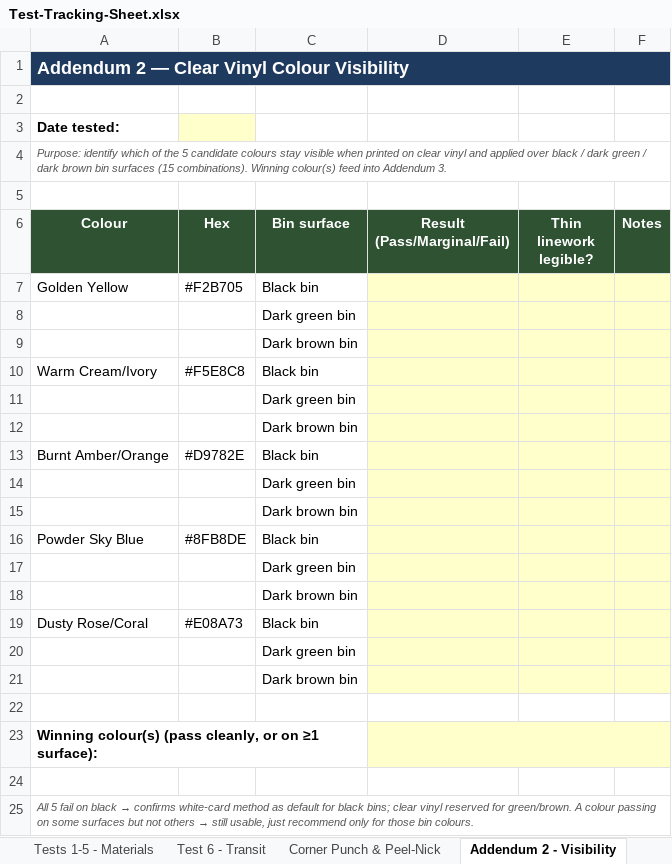
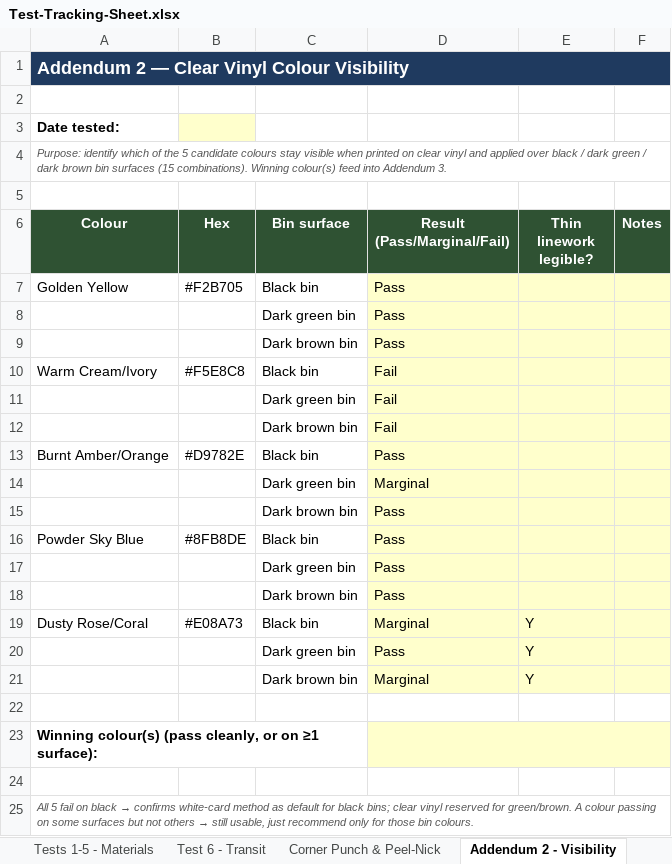
Before and after one commit to lstroh/orderMachine, an Excel workbook: stikerts/Testing/Test-Tracking-Sheet.xlsx, sheet Addendum 2 - Visibility, drawn as a sheet; values as stored, in another font and other column widths than the file's, no borders; removed rows and columns are numbered as before the commit, all else as after; the diff names each change by its address in the sheet, - before the commit and + after, or states it on an @@ line.

```diff
--- a/stikerts/Testing/Test-Tracking-Sheet.xlsx (sheet Addendum 2 - Visibility)
+++ b/stikerts/Testing/Test-Tracking-Sheet.xlsx (sheet Addendum 2 - Visibility)
-D7:D9 (Result (Pass/Marginal/Fail)): (empty)
+D7:D9 (Result (Pass/Marginal/Fail)): Pass
-D10:D12 (Result (Pass/Marginal/Fail)): (empty)
+D10:D12 (Result (Pass/Marginal/Fail)): Fail
-D13 (Result (Pass/Marginal/Fail)): (empty)
+D13 (Result (Pass/Marginal/Fail)): Pass
-D14 (Result (Pass/Marginal/Fail)): (empty)
+D14 (Result (Pass/Marginal/Fail)): Marginal
-D15:D18 (Result (Pass/Marginal/Fail)): (empty)
+D15:D18 (Result (Pass/Marginal/Fail)): Pass
-D19 (Result (Pass/Marginal/Fail)): (empty)
+D19 (Result (Pass/Marginal/Fail)): Marginal
-E19 (Thin linework legible?): (empty)
+E19 (Thin linework legible?): Y
-row 20:  |  | Dark green bin
-row 21:  |  | Dark brown bin
+row 20:  |  | Dark green bin | Pass | Y
+row 21:  |  | Dark brown bin | Marginal | Y
```
Also changed, not shown: sheet Tests 1-5 - Materials, stikerts/StickerBinStickersCosts v2.xlsx, 6 other files.
